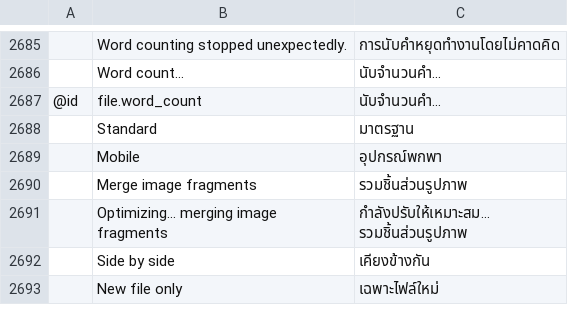
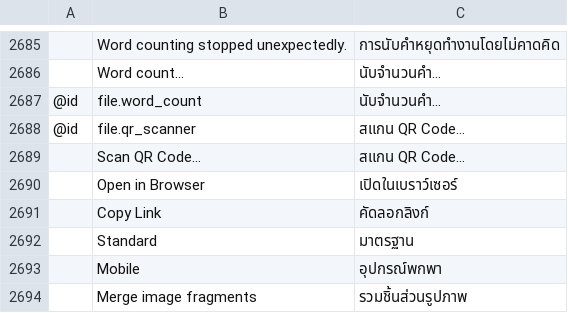
Before and after one commit to namkangwaan/DocCraftTH, a TSV file: crates/ui-egui/src/i18n/th.tsv, drawn as a sheet; only a part is shown, gaps mark what is left out; the shorter side is filled out with more unchanged rows; the diff names each change by its address in the sheet, - before the commit and + after, or states it on an @@ line.

Commit message:
feat(qr): in-app QR detection, hover preview, and context menu browser link action

```diff
--- a/crates/ui-egui/src/i18n/th.tsv
+++ b/crates/ui-egui/src/i18n/th.tsv
+row 2688: @id | file.qr_scanner | สแกน QR Code…
+row 2689:  | Scan QR Code… | สแกน QR Code…
+row 2690:  | Open in Browser | เปิดในเบราว์เซอร์
+row 2691:  | Copy Link | คัดลอกลิงก์
```
Also changed, not shown: 12 other files.
